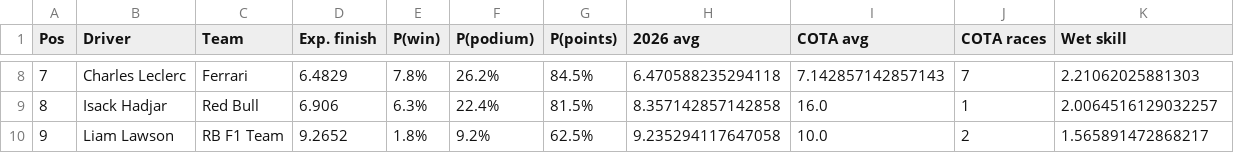
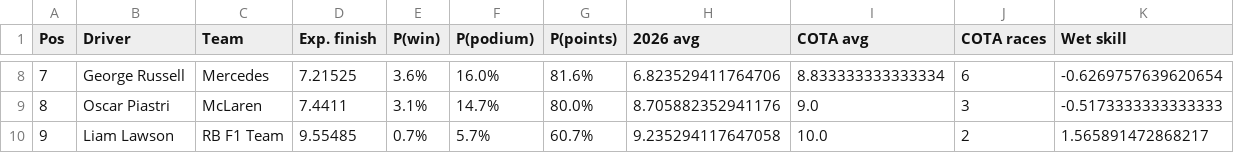
Before and after one commit to titou2534/F1-Austin-predictions, a CSV file: austin_2026_prediction.csv, drawn as a sheet; only a part is shown, gaps mark what is left out; the diff covers the shown part only.

Commit message:
Add post-qualifying Austin prediction
Uses the 2026 US GP qualifying results (from OpenF1) as the starting grid.
The pre-qualifying prediction is kept in austin_2026_prediction_prequali.csv.

```diff
--- a/austin_2026_prediction.csv
+++ b/austin_2026_prediction.csv
@@ -8,3 +8,3 @@ Pos,Driver,Team,Exp. finish,P(win),P(podium),P(points),2026 avg,COTA avg,COTA ra
-7,Charles Leclerc,Ferrari,6.4829,7.8%,26.2%,84.5%,6.470588235294118,7.142857142857143,7,2.21062025881303
-8,Isack Hadjar,Red Bull,6.906,6.3%,22.4%,81.5%,8.357142857142858,16.0,1,2.0064516129032257
-9,Liam Lawson,RB F1 Team,9.2652,1.8%,9.2%,62.5%,9.235294117647058,10.0,2,1.565891472868217
+7,George Russell,Mercedes,7.21525,3.6%,16.0%,81.6%,6.823529411764706,8.833333333333334,6,-0.6269757639620654
+8,Oscar Piastri,McLaren,7.4411,3.1%,14.7%,80.0%,8.705882352941176,9.0,3,-0.5173333333333333
+9,Liam Lawson,RB F1 Team,9.55485,0.7%,5.7%,60.7%,9.235294117647058,10.0,2,1.565891472868217
```
Also changed, not shown: 167 edited cells elsewhere in this file, 2 other files.
